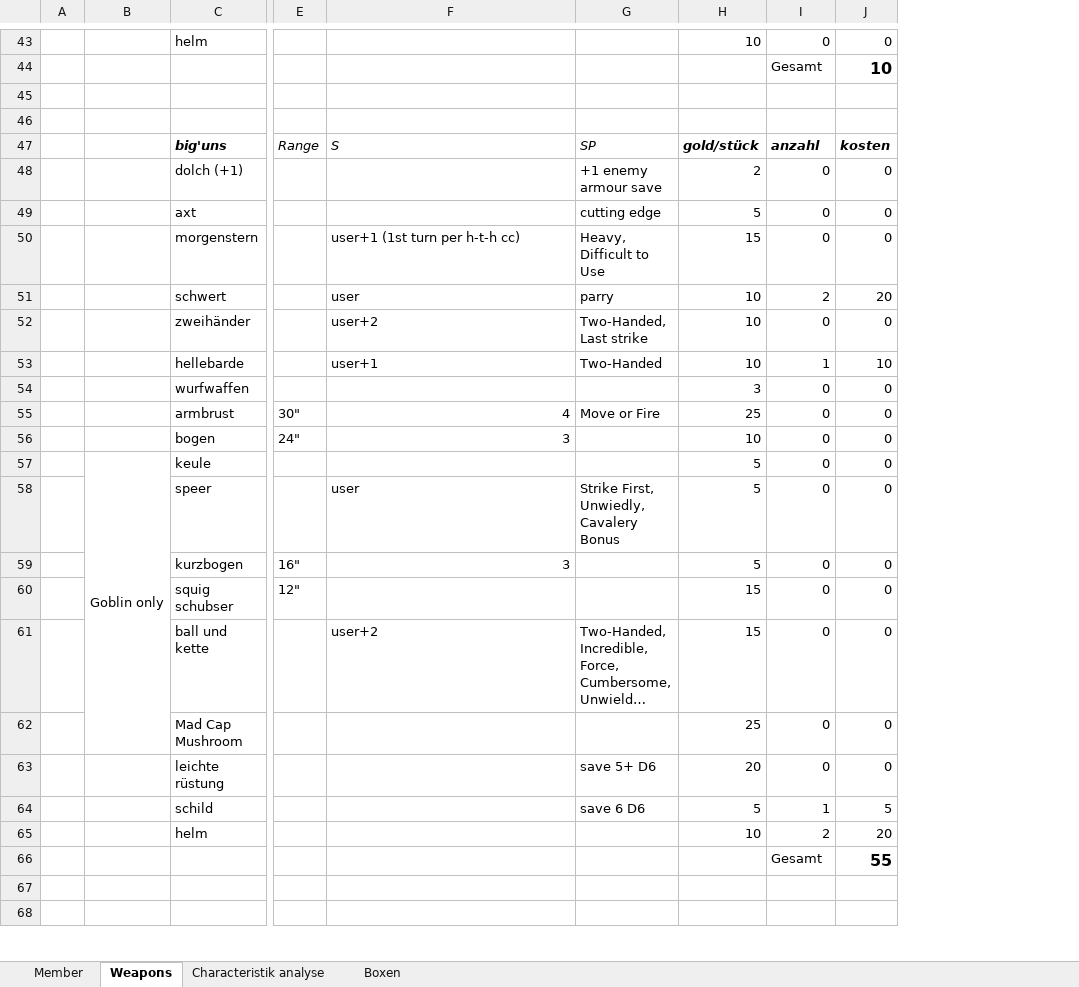
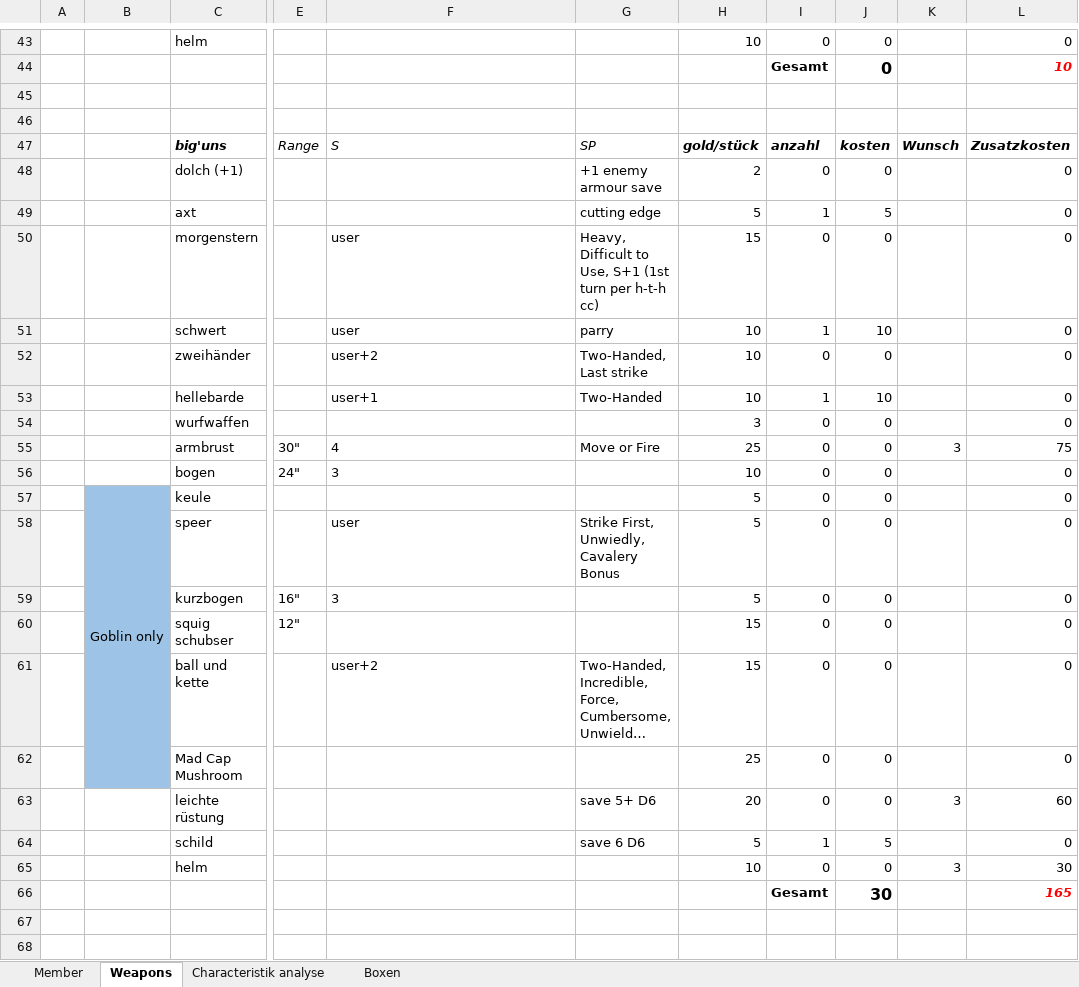
Before and after one commit to Labernator/Mordheim, an Excel workbook: kai-warband.xlsx, sheet Weapons, drawn as a sheet; only a part is shown, gaps mark what is left out; long unchanged cells end in …; values as stored, in another font and other column widths than the file's, no borders; conditional formats and table styles not drawn; the diff covers the shown part only; the diff names each change by its address in the sheet, - before the commit and + after, or states it on an @@ line.

```diff
--- a/kai-warband.xlsx (sheet Weapons)
+++ b/kai-warband.xlsx (sheet Weapons)
+column K, rows 47-65: Wunsch |  |  |  |  |  |  |  | 3 |  |  |  |  |  |  |  | 3 |  | 3
+column L, rows 43-66: 0 | 10 |  |  | Zusatzkosten | 0 | 0 | 0 | 0 | 0 | 0 | 0 | 75 | 0 | 0 | 0 | 0 | 0 | 0 | 0 | 60 | 0 | 30 | 165
-I44 bold: off
+I44 bold: on
-J44: 10
+J44: 0
-I49: 0
+I49: 1
-J49: 0
+J49: 5
-F50: user+1 (1st turn per h-t-h cc)
+F50: user
-G50: Heavy, Difficult to Use
+G50: Heavy, Difficult to Use, S+1 (1st turn per h-t-h cc)
-I51: 2
+I51: 1
-J51: 20
+J51: 10
-F55:F56 alignment: right
+F55:F56 alignment: left
-B57:B62 fill: none
+B57:B62 fill: #9DC3E6
-F59 alignment: right
+F59 alignment: left
-I65: 2
+I65: 0
-J65: 20
+J65: 0
-I66 bold: off
+I66 bold: on
-J66: 55
+J66: 30
```
Also changed, not shown: 28 added rows, 6 removed rows, 16 moved rows, 8 edited cells and cell formats elsewhere in this sheet, sheet Member, formulas that keep their value.
